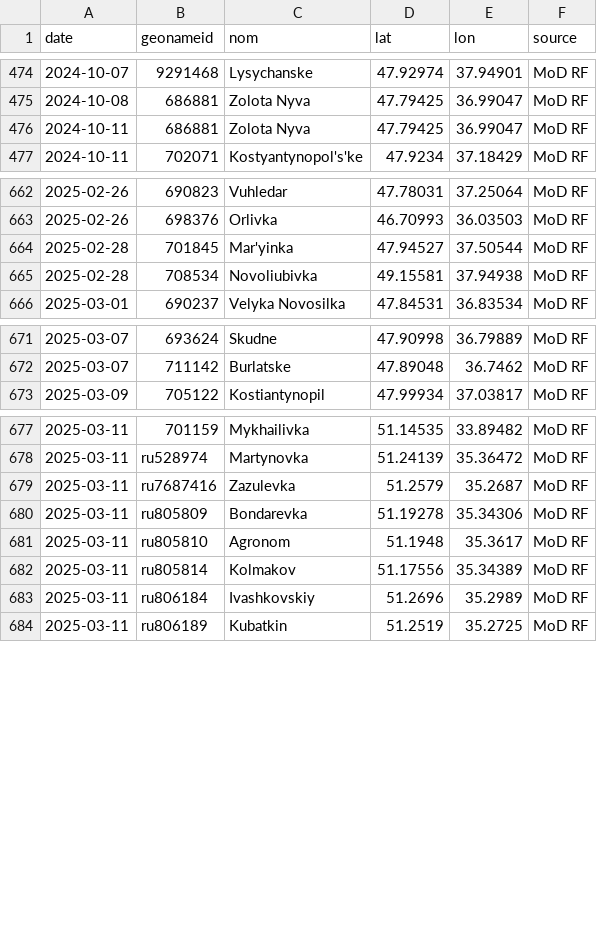
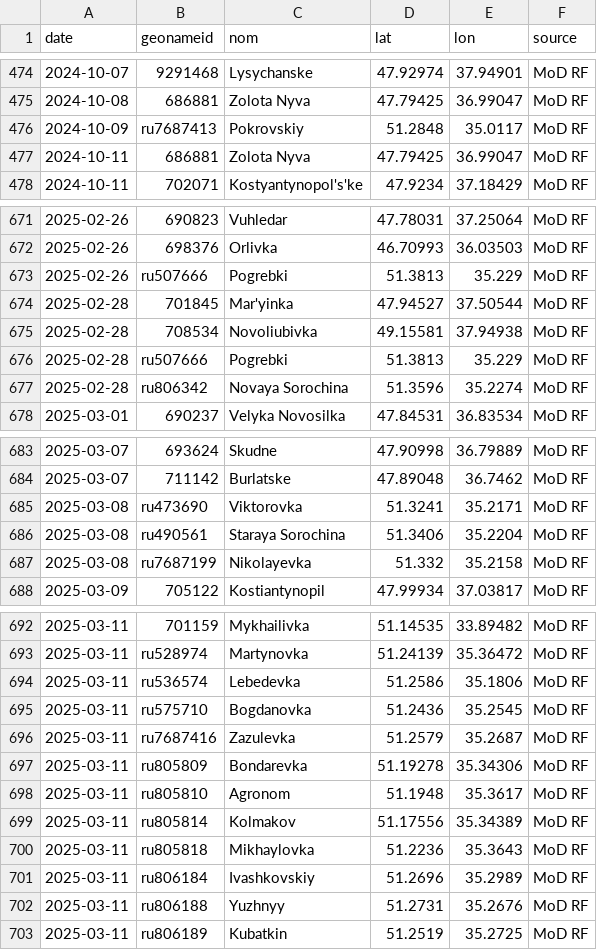
Before and after one commit to djac57/ukraine-map, a CSV file: data/claims_modru.csv, drawn as a sheet; only a part is shown, gaps mark what is left out; the diff covers the shown part only.

```diff
--- a/data/claims_modru.csv
+++ b/data/claims_modru.csv
@@ -475,2 +475,3 @@ date,geonameid,nom,lat,lon,source
 2024-10-08,686881,Zolota Nyva,47.79425,36.99047,MoD RF
+2024-10-09,ru7687413,Pokrovskiy,51.2848,35.0117,MoD RF
 2024-10-11,686881,Zolota Nyva,47.79425,36.99047,MoD RF
@@ -663,4 +672,7 @@ date,geonameid,nom,lat,lon,source
 2025-02-26,698376,Orlivka,46.70993,36.03503,MoD RF
+2025-02-26,ru507666,Pogrebki,51.3813,35.229,MoD RF
 2025-02-28,701845,Mar'yinka,47.94527,37.50544,MoD RF
 2025-02-28,708534,Novoliubivka,49.15581,37.94938,MoD RF
+2025-02-28,ru507666,Pogrebki,51.3813,35.229,MoD RF
+2025-02-28,ru806342,Novaya Sorochina,51.3596,35.2274,MoD RF
 2025-03-01,690237,Velyka Novosilka,47.84531,36.83534,MoD RF
@@ -672,2 +684,5 @@ date,geonameid,nom,lat,lon,source
 2025-03-07,711142,Burlatske,47.89048,36.7462,MoD RF
+2025-03-08,ru473690,Viktorovka,51.3241,35.2171,MoD RF
+2025-03-08,ru490561,Staraya Sorochina,51.3406,35.2204,MoD RF
+2025-03-08,ru7687199,Nikolayevka,51.332,35.2158,MoD RF
 2025-03-09,705122,Kostiantynopil,47.99934,37.03817,MoD RF
@@ -678,2 +693,4 @@ date,geonameid,nom,lat,lon,source
 2025-03-11,ru528974,Martynovka,51.24139,35.36472,MoD RF
+2025-03-11,ru536574,Lebedevka,51.2586,35.1806,MoD RF
+2025-03-11,ru575710,Bogdanovka,51.2436,35.2545,MoD RF
 2025-03-11,ru7687416,Zazulevka,51.2579,35.2687,MoD RF
@@ -682,3 +699,5 @@ date,geonameid,nom,lat,lon,source
 2025-03-11,ru805814,Kolmakov,51.17556,35.34389,MoD RF
+2025-03-11,ru805818,Mikhaylovka,51.2236,35.3643,MoD RF
 2025-03-11,ru806184,Ivashkovskiy,51.2696,35.2989,MoD RF
+2025-03-11,ru806188,Yuzhnyy,51.2731,35.2676,MoD RF
 2025-03-11,ru806189,Kubatkin,51.2519,35.2725,MoD RF
```
Also changed, not shown: 19 added rows elsewhere in this file, data/claims_gsua.csv, data/front_areas.csv, 24 other files.
